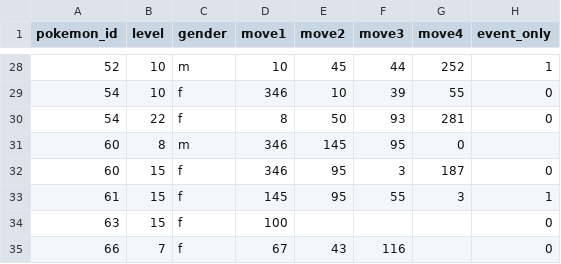
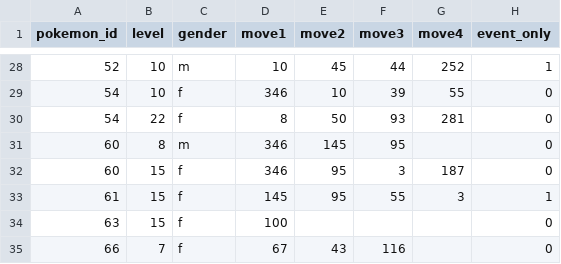
Before and after one commit to KRLW890/krlw890.github.io, a CSV file: legitimacy-test/data/pokewalker.csv, drawn as a sheet; only a part is shown, gaps mark what is left out.

Commit message:
fixed error

```diff
--- a/legitimacy-test/data/pokewalker.csv
+++ b/legitimacy-test/data/pokewalker.csv
@@ -30,3 +30,3 @@ pokemon_id,level,gender,move1,move2,move3,move4,event_only
 54,22,f,8,50,93,281,0
-60,8,m,346,145,95,0
+60,8,m,346,145,95,,0
 60,15,f,346,95,3,187,0
```
